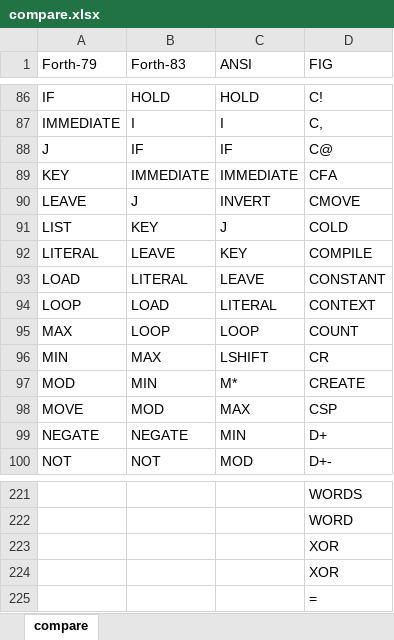
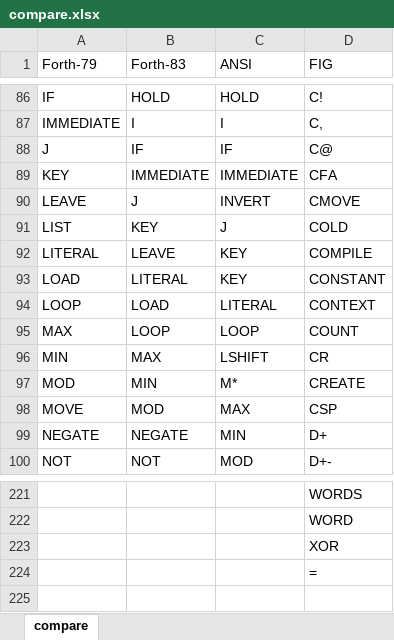
Before and after one commit to RobJames44035/forth4j, an Excel workbook: dox/compare.xlsx, sheet compare, drawn as a sheet; only a part is shown, gaps mark what is left out; values as stored, in another font and other column widths than the file's, no cell formats; the diff names each change by its address in the sheet, - before the commit and + after, or states it on an @@ line.

```diff
--- a/dox/compare.xlsx (sheet compare)
+++ b/dox/compare.xlsx (sheet compare)
-C93 (ANSI): LEAVE
+C93 (ANSI): KEY
-row 223:  |  |  | XOR
```
Also changed, not shown: cell formats, 22 other files.
